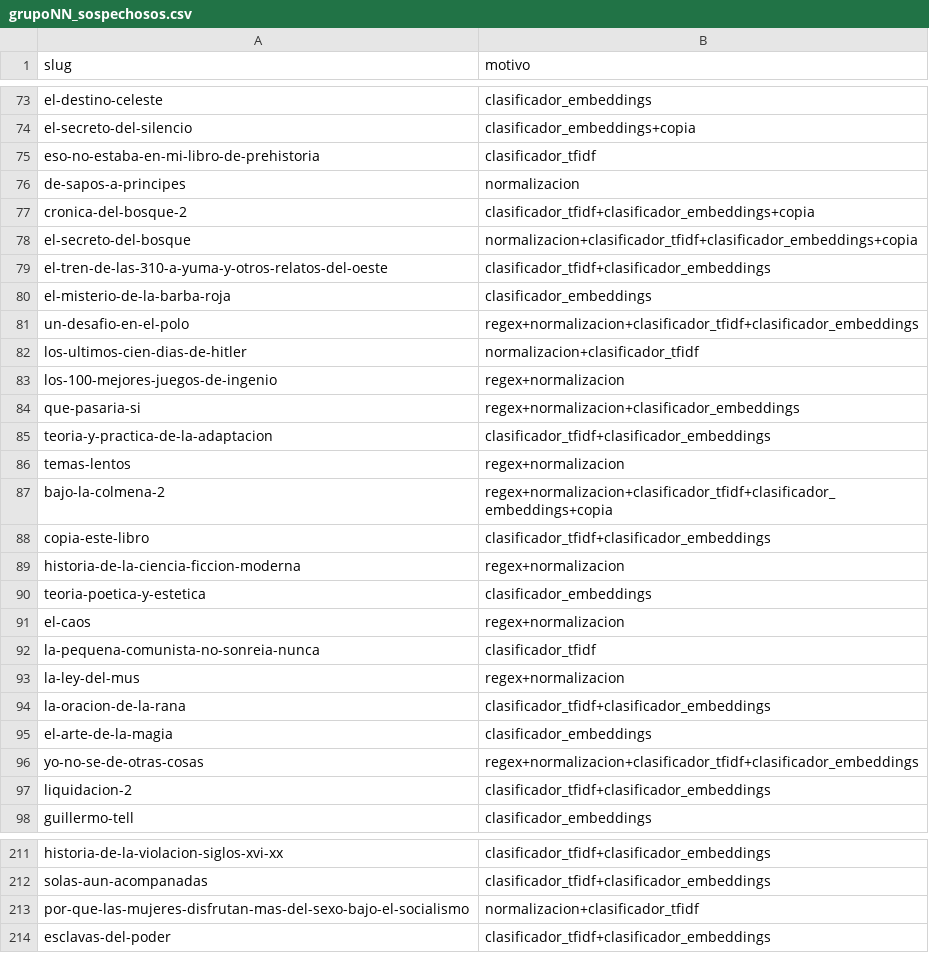
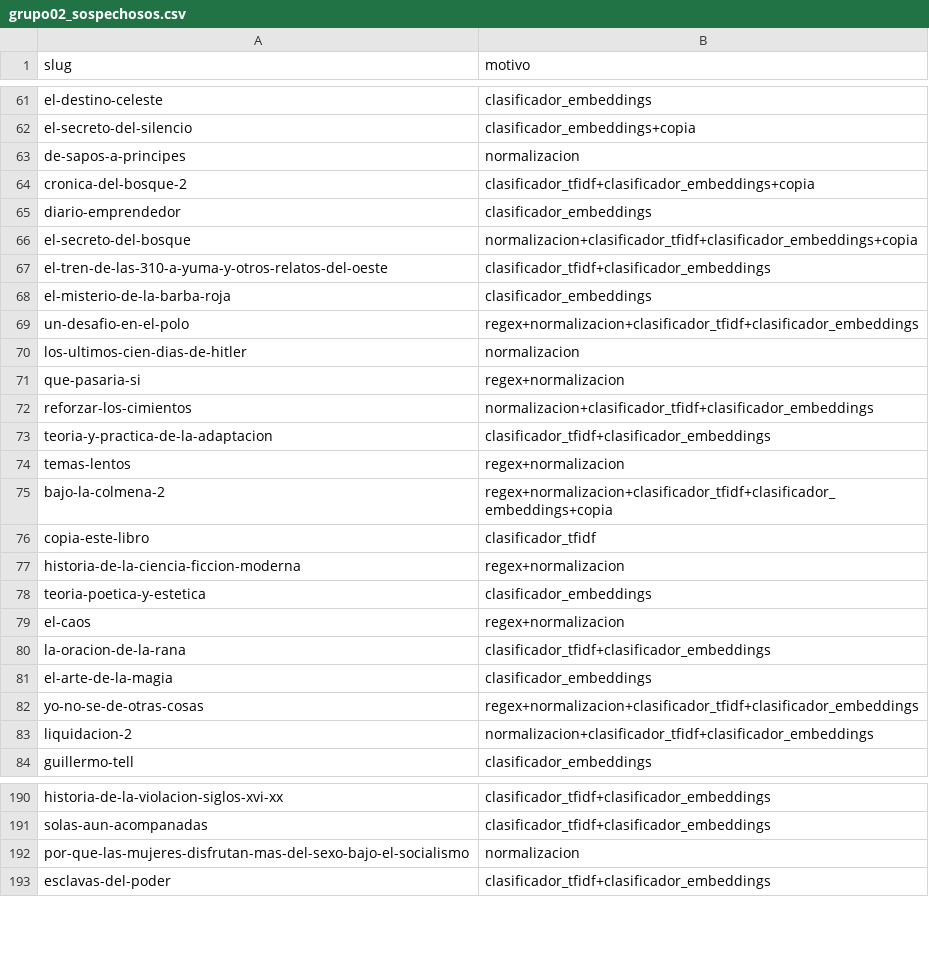
Before and after one commit to jcalabozo/PLN_TUIA, a CSV file: P3/entregables/grupo02_sospechosos.csv (was P3/data/grupoNN_sospechosos.csv), drawn as a sheet; only a part is shown, gaps mark what is left out; the diff covers the shown part only.

Commit message:
Completa el TP3 con las valoraciones del lector, los pasos 4 a 8 y el informe
Reorganiza P3 en enunciado/, data/, entregables/, informe/ y embeddings/ y
renombra el notebook a TP3_grupo02.ipynb, como pide la consigna.

Corrige la auditoría: el 2.5 arma las particiones de la validación cruzada
por el texto de la oración, porque las plantillas se repiten en varios
libros, y justifica la precisión de 0,97 sin la fórmula de prevalencia. Con
eso cambian los sospechosos y el catálogo limpio, del que el lector valoró
los primeros 300 libros.

En el paso 8, el control de otras versiones usa el criterio del paso 1 y el
perfil del lector cuenta cada aparición y muestra en cuántas sinopsis
aparece. Fija las versiones de requirements.txt y agrega el informe en PDF.

```diff
--- a/P3/data/grupoNN_sospechosos.csv
+++ b/P3/entregables/grupo02_sospechosos.csv
@@ -74,5 +62,5 @@ el-destino-celeste,clasificador_embeddings
 el-secreto-del-silencio,clasificador_embeddings+copia
-eso-no-estaba-en-mi-libro-de-prehistoria,clasificador_tfidf
 de-sapos-a-principes,normalizacion
 cronica-del-bosque-2,clasificador_tfidf+clasificador_embeddings+copia
+diario-emprendedor,clasificador_embeddings
 el-secreto-del-bosque,normalizacion+clasificador_tfidf+clasificador_embeddings+copia
@@ -81,5 +69,5 @@ el-misterio-de-la-barba-roja,clasificador_embeddings
 un-desafio-en-el-polo,regex+normalizacion+clasificador_tfidf+clasificador_embeddings
-los-ultimos-cien-dias-de-hitler,normalizacion+clasificador_tfidf
-los-100-mejores-juegos-de-ingenio,regex+normalizacion
-que-pasaria-si,regex+normalizacion+clasificador_embeddings
+los-ultimos-cien-dias-de-hitler,normalizacion
+que-pasaria-si,regex+normalizacion
+reforzar-los-cimientos,normalizacion+clasificador_tfidf+clasificador_embeddings
 teoria-y-practica-de-la-adaptacion,clasificador_tfidf+clasificador_embeddings
@@ -87,3 +75,3 @@ temas-lentos,regex+normalizacion
 bajo-la-colmena-2,regex+normalizacion+clasificador_tfidf+clasificador_embeddings+copia
-copia-este-libro,clasificador_tfidf+clasificador_embeddings
+copia-este-libro,clasificador_tfidf
 historia-de-la-ciencia-ficcion-moderna,regex+normalizacion
@@ -91,4 +79,2 @@ teoria-poetica-y-estetica,clasificador_embeddings
 el-caos,regex+normalizacion
-la-pequena-comunista-no-sonreia-nunca,clasificador_tfidf
-la-ley-del-mus,regex+normalizacion
 la-oracion-de-la-rana,clasificador_tfidf+clasificador_embeddings
@@ -96,3 +82,3 @@ el-arte-de-la-magia,clasificador_embeddings
 yo-no-se-de-otras-cosas,regex+normalizacion+clasificador_tfidf+clasificador_embeddings
-liquidacion-2,clasificador_tfidf+clasificador_embeddings
+liquidacion-2,normalizacion+clasificador_tfidf+clasificador_embeddings
 guillermo-tell,clasificador_embeddings
@@ -212,3 +191,3 @@ historia-de-la-violacion-siglos-xvi-xx,clasificador_tfidf+clasificador_embedding
 solas-aun-acompanadas,clasificador_tfidf+clasificador_embeddings
-por-que-las-mujeres-disfrutan-mas-del-sexo-bajo-el-socialismo,normalizacion+clasificador_tfidf
+por-que-las-mujeres-disfrutan-mas-del-sexo-bajo-el-socialismo,normalizacion
 esclavas-del-poder,clasificador_tfidf+clasificador_embeddings
```
Also changed, not shown: 16 added rows, 46 removed rows and 45 edited cells elsewhere in this file, 12 other files.
